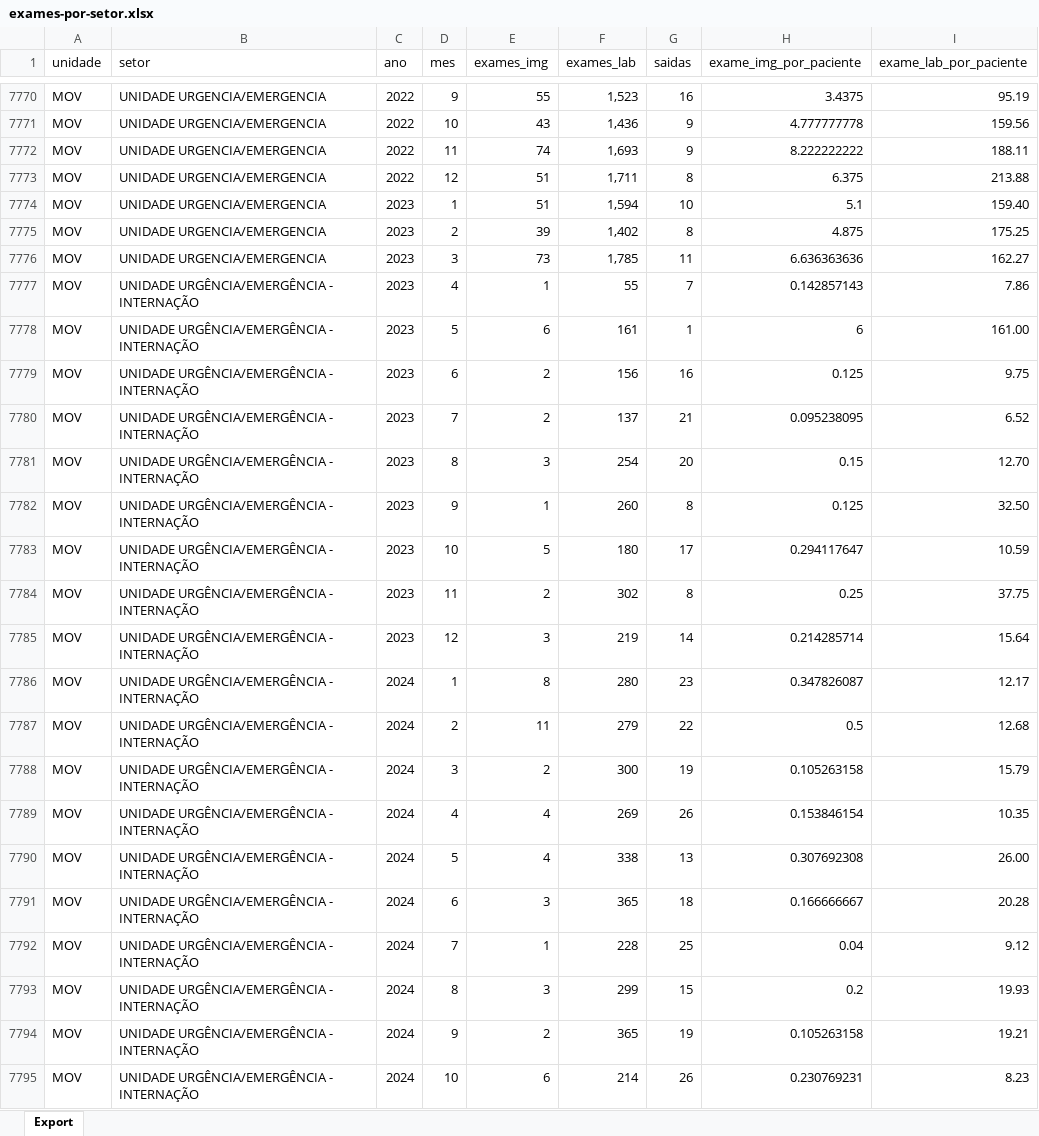
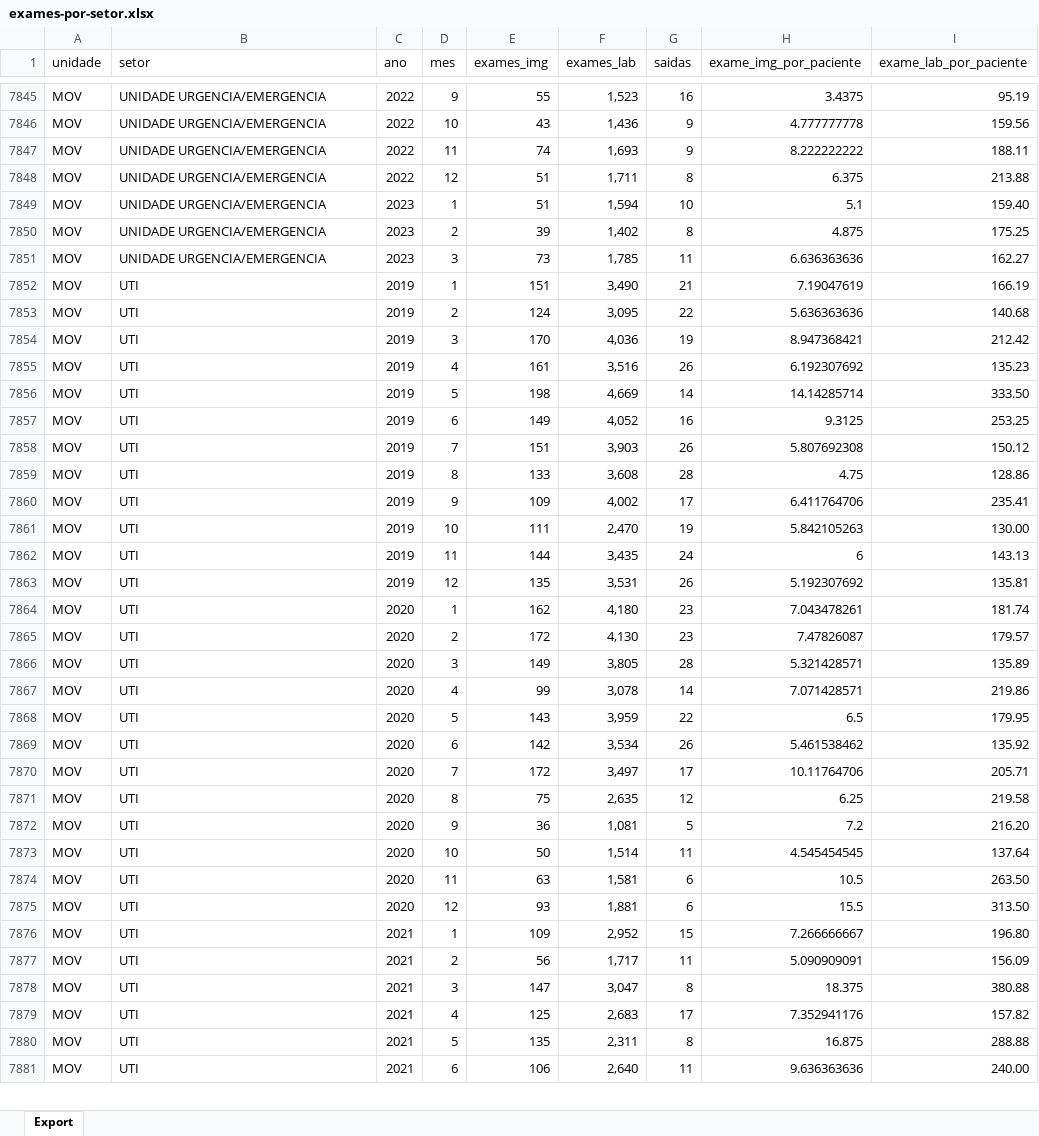
Before and after one commit to transparencia-mg/fhemig-exames-setorizados, an Excel workbook: upload/exames-por-setor.xlsx, sheet Export, drawn as a sheet; only a part is shown, gaps mark what is left out; the shorter side is filled out with more unchanged rows; values as stored, in another font and other column widths than the file's, no borders; removed rows and columns are numbered as before the commit, all else as after; the diff covers the shown part only; the diff names each change by its address in the sheet, - before the commit and + after, or states it on an @@ line.

Commit message:
Carregando dados de julho/2026

```diff
--- a/upload/exames-por-setor.xlsx (sheet Export)
+++ b/upload/exames-por-setor.xlsx (sheet Export)
-row 7777: MOV | UNIDADE URGÊNCIA/EMERGÊNCIA - INTERNAÇÃO | 2023 | 4 | 1 | 55 | 7 | 0.142857143 | 7.86
-row 7778: MOV | UNIDADE URGÊNCIA/EMERGÊNCIA - INTERNAÇÃO | 2023 | 5 | 6 | 161 | 1 | 6 | 161.00
-row 7779: MOV | UNIDADE URGÊNCIA/EMERGÊNCIA - INTERNAÇÃO | 2023 | 6 | 2 | 156 | 16 | 0.125 | 9.75
-row 7780: MOV | UNIDADE URGÊNCIA/EMERGÊNCIA - INTERNAÇÃO | 2023 | 7 | 2 | 137 | 21 | 0.095238095 | 6.52
-row 7781: MOV | UNIDADE URGÊNCIA/EMERGÊNCIA - INTERNAÇÃO | 2023 | 8 | 3 | 254 | 20 | 0.15 | 12.70
-row 7782: MOV | UNIDADE URGÊNCIA/EMERGÊNCIA - INTERNAÇÃO | 2023 | 9 | 1 | 260 | 8 | 0.125 | 32.50
-row 7783: MOV | UNIDADE URGÊNCIA/EMERGÊNCIA - INTERNAÇÃO | 2023 | 10 | 5 | 180 | 17 | 0.294117647 | 10.59
-row 7784: MOV | UNIDADE URGÊNCIA/EMERGÊNCIA - INTERNAÇÃO | 2023 | 11 | 2 | 302 | 8 | 0.25 | 37.75
-row 7785: MOV | UNIDADE URGÊNCIA/EMERGÊNCIA - INTERNAÇÃO | 2023 | 12 | 3 | 219 | 14 | 0.214285714 | 15.64
-row 7786: MOV | UNIDADE URGÊNCIA/EMERGÊNCIA - INTERNAÇÃO | 2024 | 1 | 8 | 280 | 23 | 0.347826087 | 12.17
-row 7787: MOV | UNIDADE URGÊNCIA/EMERGÊNCIA - INTERNAÇÃO | 2024 | 2 | 11 | 279 | 22 | 0.5 | 12.68
-row 7788: MOV | UNIDADE URGÊNCIA/EMERGÊNCIA - INTERNAÇÃO | 2024 | 3 | 2 | 300 | 19 | 0.105263158 | 15.79
-row 7789: MOV | UNIDADE URGÊNCIA/EMERGÊNCIA - INTERNAÇÃO | 2024 | 4 | 4 | 269 | 26 | 0.153846154 | 10.35
-row 7790: MOV | UNIDADE URGÊNCIA/EMERGÊNCIA - INTERNAÇÃO | 2024 | 5 | 4 | 338 | 13 | 0.307692308 | 26.00
-row 7791: MOV | UNIDADE URGÊNCIA/EMERGÊNCIA - INTERNAÇÃO | 2024 | 6 | 3 | 365 | 18 | 0.166666667 | 20.28
-row 7792: MOV | UNIDADE URGÊNCIA/EMERGÊNCIA - INTERNAÇÃO | 2024 | 7 | 1 | 228 | 25 | 0.04 | 9.12
-row 7793: MOV | UNIDADE URGÊNCIA/EMERGÊNCIA - INTERNAÇÃO | 2024 | 8 | 3 | 299 | 15 | 0.2 | 19.93
-row 7794: MOV | UNIDADE URGÊNCIA/EMERGÊNCIA - INTERNAÇÃO | 2024 | 9 | 2 | 365 | 19 | 0.105263158 | 19.21
-row 7795: MOV | UNIDADE URGÊNCIA/EMERGÊNCIA - INTERNAÇÃO | 2024 | 10 | 6 | 214 | 26 | 0.230769231 | 8.23
```
Also changed, not shown: 97 added rows, 40 removed rows and 319 edited cells elsewhere in this sheet.
